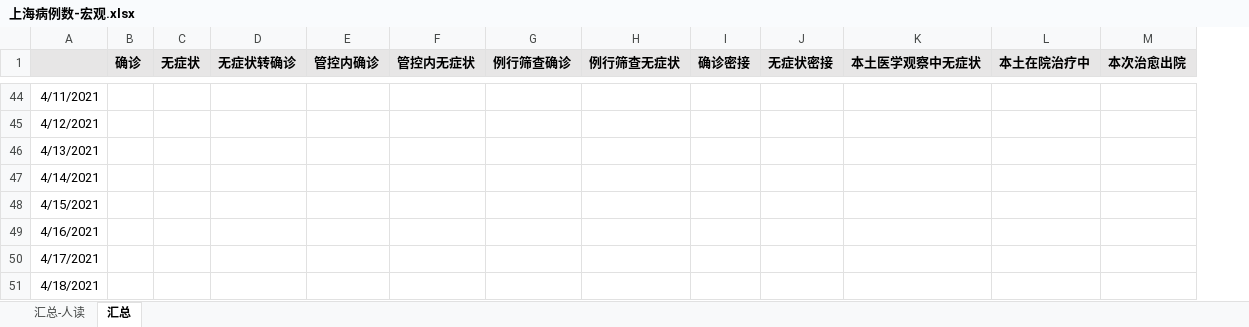
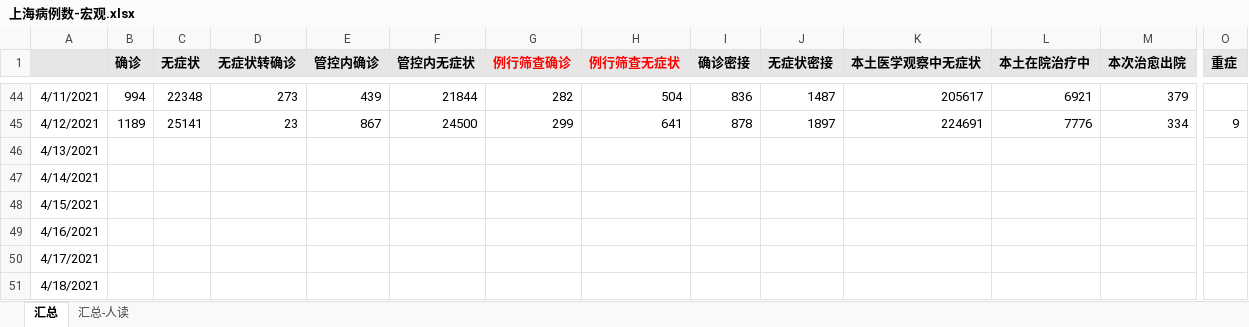
Before and after one commit to Stockard/Shanghai-COVID-2022, an Excel workbook: 上海病例数-宏观.xlsx, sheet 汇总, drawn as a sheet; only a part is shown, gaps mark what is left out; values as stored, in another font and other column widths than the file's, no borders; the diff covers the shown part only; the diff names each change by its address in the sheet, - before the commit and + after, or states it on an @@ line.

```diff
--- a/上海病例数-宏观.xlsx (sheet 汇总)
+++ b/上海病例数-宏观.xlsx (sheet 汇总)
@@ sheet tab order changed: 汇总 | 汇总-人读 @@
+column O (重症), row 45: 9
-G1:H1 text colour: black
+G1:H1 text colour: #FF0000
-B44 (确诊): (empty)
+B44 (确诊): 994
-C44 (无症状): (empty)
+C44 (无症状): 22348
-D44 (无症状转确诊): (empty)
+D44 (无症状转确诊): 273
-E44 (管控内确诊): (empty)
+E44 (管控内确诊): 439
-F44 (管控内无症状): (empty)
+F44 (管控内无症状): 21844
-G44 (例行筛查确诊): (empty)
+G44 (例行筛查确诊): 282
-H44 (例行筛查无症状): (empty)
+H44 (例行筛查无症状): 504
-I44 (确诊密接): (empty)
+I44 (确诊密接): 836
-J44 (无症状密接): (empty)
+J44 (无症状密接): 1487
-K44 (本土医学观察中无症状): (empty)
+K44 (本土医学观察中无症状): 205617
-L44 (本土在院治疗中): (empty)
+L44 (本土在院治疗中): 6921
-M44 (本次治愈出院): (empty)
+M44 (本次治愈出院): 379
-B45 (确诊): (empty)
+B45 (确诊): 1189
-C45 (无症状): (empty)
+C45 (无症状): 25141
-D45 (无症状转确诊): (empty)
+D45 (无症状转确诊): 23
-E45 (管控内确诊): (empty)
+E45 (管控内确诊): 867
-F45 (管控内无症状): (empty)
+F45 (管控内无症状): 24500
-G45 (例行筛查确诊): (empty)
+G45 (例行筛查确诊): 299
-H45 (例行筛查无症状): (empty)
+H45 (例行筛查无症状): 641
-I45 (确诊密接): (empty)
+I45 (确诊密接): 878
-J45 (无症状密接): (empty)
+J45 (无症状密接): 1897
-K45 (本土医学观察中无症状): (empty)
+K45 (本土医学观察中无症状): 224691
-L45 (本土在院治疗中): (empty)
+L45 (本土在院治疗中): 7776
-M45 (本次治愈出院): (empty)
+M45 (本次治愈出院): 334
```
Also changed, not shown: 30 edited cells elsewhere in this sheet, sheet 汇总-人读, formulas that keep their value.
